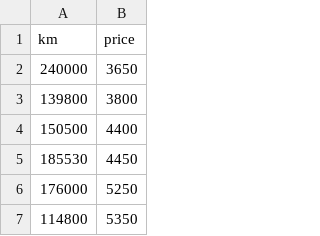
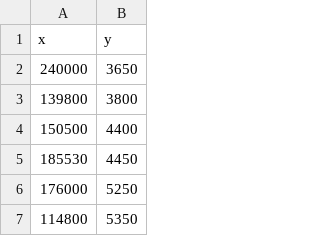
Before and after one commit to OsmaevRSH/ft_linear_regression, a CSV file: datasets/data.csv (was data.csv), drawn as a sheet; only a part is shown.

```diff
--- a/data.csv
+++ b/datasets/data.csv
@@ -1,2 +1,2 @@
-km,price
+x,y
 240000,3650
```
Also changed, not shown: 8 other files.
